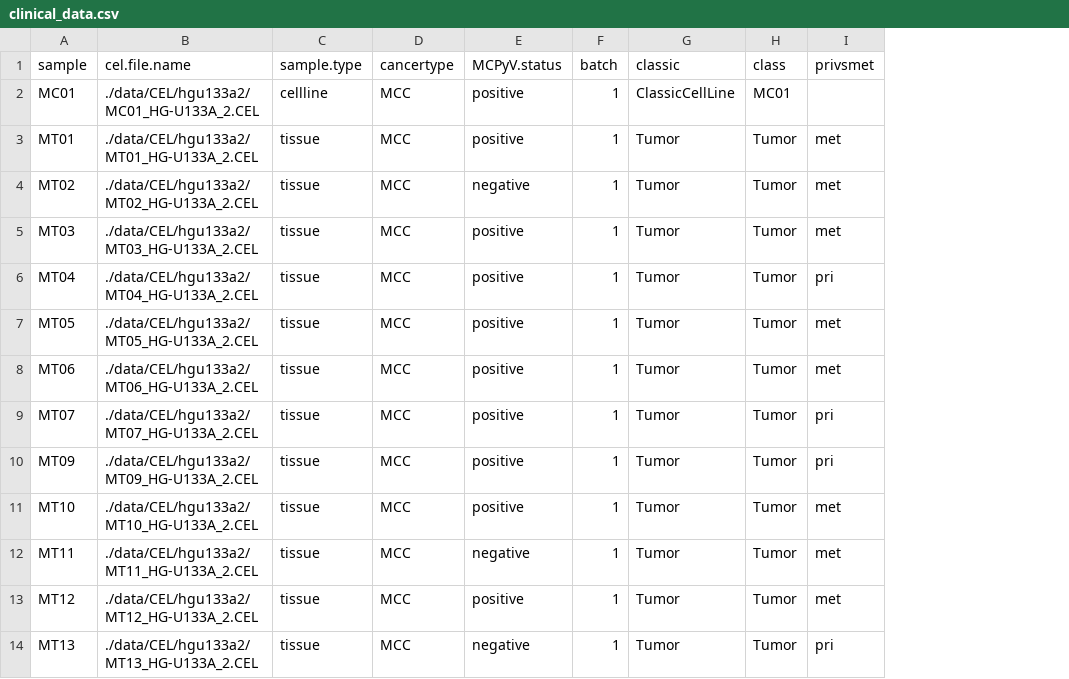
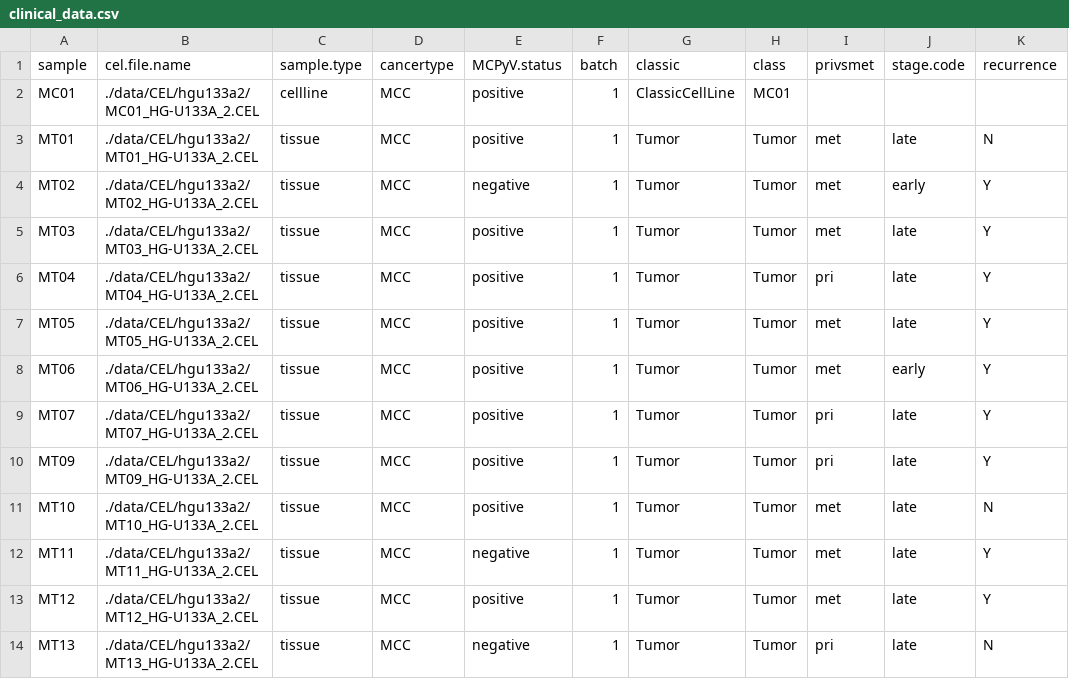
Before and after one commit to kdaily/UISO_code, a CSV file: data/clinical_data.csv, drawn as a sheet; only a part is shown; the diff names each change by its address in the sheet, - before the commit and + after, or states it on an @@ line.

Commit message:
Added pri vs met, stage code clinical params

```diff
--- a/data/clinical_data.csv
+++ b/data/clinical_data.csv
+column J (stage.code), rows 3-14: late | early | late | late | late | early | late | late | late | late | late | late
+column K (recurrence), rows 3-14: N | Y | Y | Y | Y | Y | Y | Y | N | Y | Y | N
```
